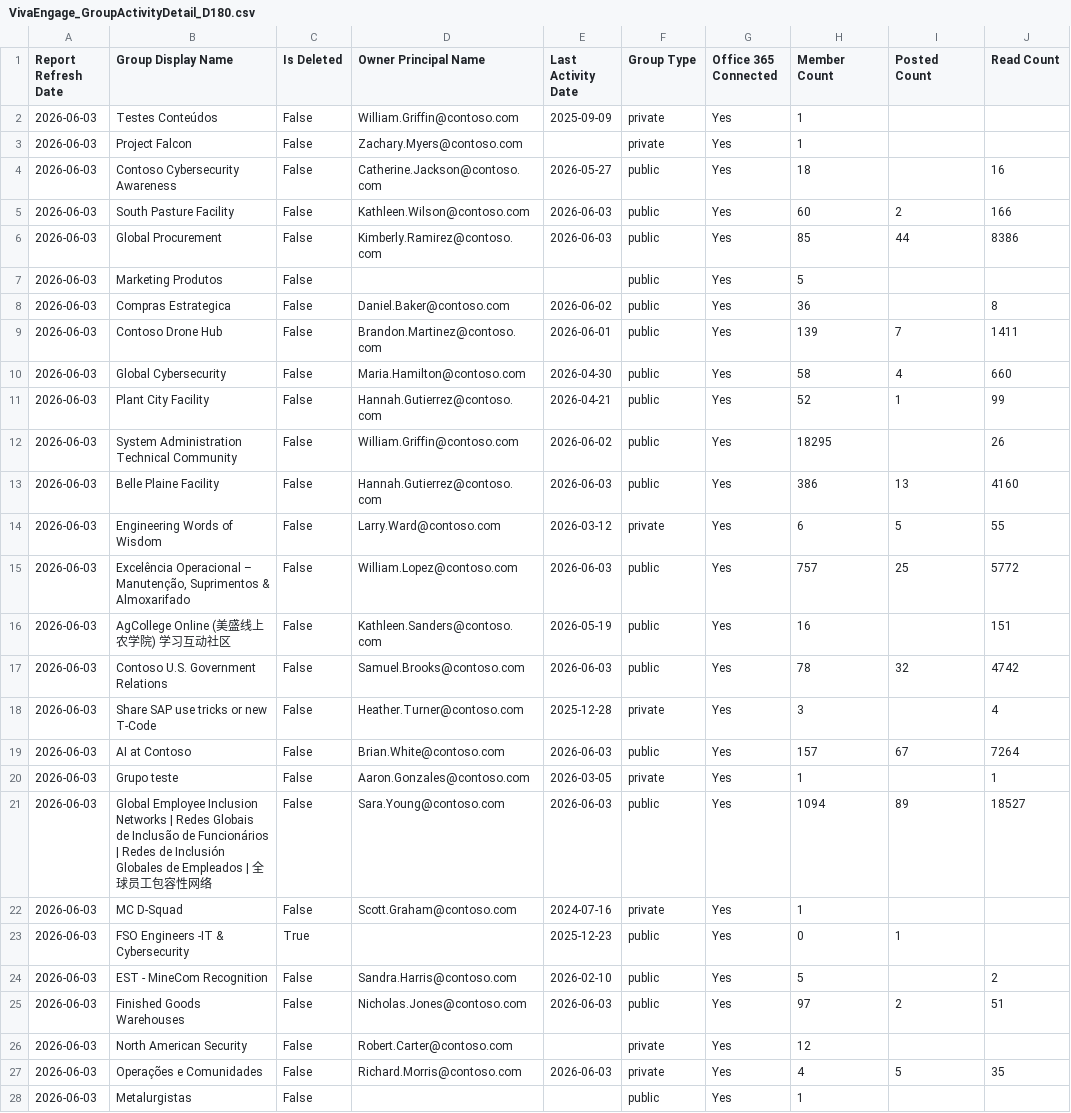
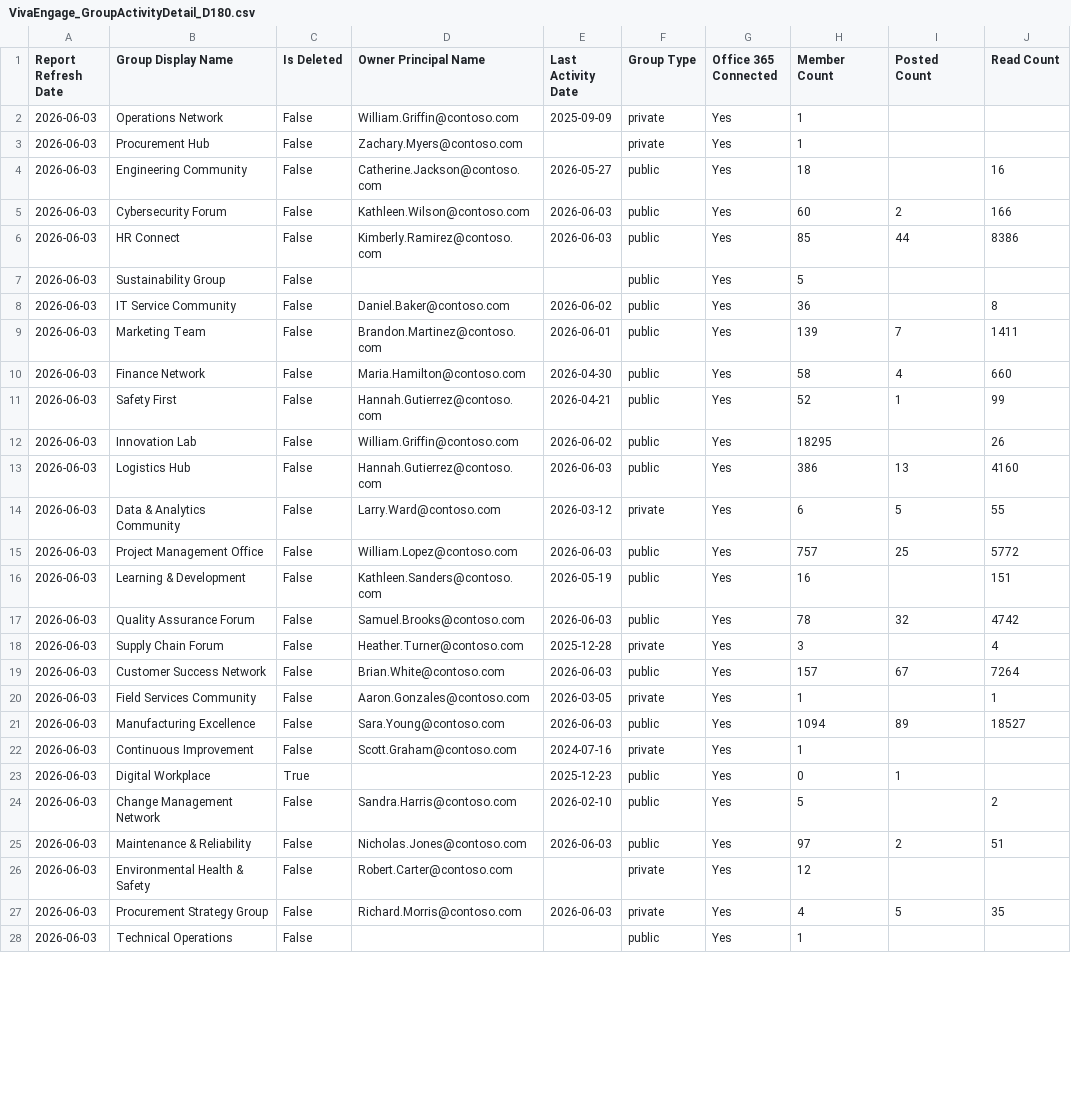
Before and after one commit to ahiser24/m365Dashboard, a CSV file: Sample Reports/Viva Engage/VivaEngage_GroupActivityDetail_D180.csv, drawn as a sheet; only a part is shown; the diff covers the shown part only; the diff names each change by its address in the sheet, - before the commit and + after, or states it on an @@ line.

Commit message:
minor edits

```diff
--- a/Sample Reports/Viva Engage/VivaEngage_GroupActivityDetail_D180.csv
+++ b/Sample Reports/Viva Engage/VivaEngage_GroupActivityDetail_D180.csv
-B2 (Group Display Name): Testes Conteúdos
+B2 (Group Display Name): Operations Network
-B3 (Group Display Name): Project Falcon
+B3 (Group Display Name): Procurement Hub
-B4 (Group Display Name): Contoso Cybersecurity Awareness
+B4 (Group Display Name): Engineering Community
-B5 (Group Display Name): South Pasture Facility
+B5 (Group Display Name): Cybersecurity Forum
-B6 (Group Display Name): Global Procurement
+B6 (Group Display Name): HR Connect
-B7 (Group Display Name): Marketing Produtos
+B7 (Group Display Name): Sustainability Group
-B8 (Group Display Name): Compras Estrategica
+B8 (Group Display Name): IT Service Community
-B9 (Group Display Name): Contoso Drone Hub
+B9 (Group Display Name): Marketing Team
-B10 (Group Display Name): Global Cybersecurity
+B10 (Group Display Name): Finance Network
-B11 (Group Display Name): Plant City Facility
+B11 (Group Display Name): Safety First
-B12 (Group Display Name): System Administration Technical Community
+B12 (Group Display Name): Innovation Lab
-B13 (Group Display Name): Belle Plaine Facility
+B13 (Group Display Name): Logistics Hub
-B14 (Group Display Name): Engineering Words of Wisdom
+B14 (Group Display Name): Data & Analytics Community
-B15 (Group Display Name): Excelência Operacional – Manutenção, Suprimentos & Almoxarifado
+B15 (Group Display Name): Project Management Office
-B16 (Group Display Name): AgCollege Online (美盛线上农学院) 学习互动社区
+B16 (Group Display Name): Learning & Development
-B17 (Group Display Name): Contoso U.S. Government Relations
+B17 (Group Display Name): Quality Assurance Forum
-B18 (Group Display Name): Share SAP use tricks or new T-Code
+B18 (Group Display Name): Supply Chain Forum
-B19 (Group Display Name): AI at Contoso
+B19 (Group Display Name): Customer Success Network
-B20 (Group Display Name): Grupo teste
+B20 (Group Display Name): Field Services Community
-B21 (Group Display Name): Global Employee Inclusion Networks | Redes Globais de Inclusão de Funcionários | Redes de Inclusión Globales de Empleados | 全球员工包容性网络
+B21 (Group Display Name): Manufacturing Excellence
-B22 (Group Display Name): MC D-Squad
+B22 (Group Display Name): Continuous Improvement
-B23 (Group Display Name): FSO Engineers -IT & Cybersecurity
+B23 (Group Display Name): Digital Workplace
-B24 (Group Display Name): EST - MineCom Recognition
+B24 (Group Display Name): Change Management Network
-B25 (Group Display Name): Finished Goods Warehouses
+B25 (Group Display Name): Maintenance & Reliability
-B26 (Group Display Name): North American Security
+B26 (Group Display Name): Environmental Health & Safety
-B27 (Group Display Name): Operações e Comunidades
+B27 (Group Display Name): Procurement Strategy Group
-B28 (Group Display Name): Metalurgistas
+B28 (Group Display Name): Technical Operations
```
Also changed, not shown: 23 edited cells elsewhere in this file.
